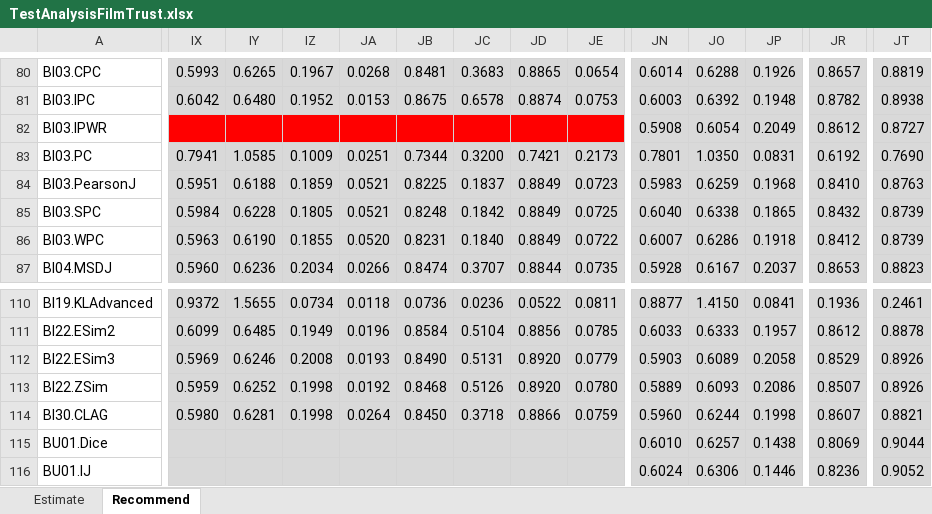
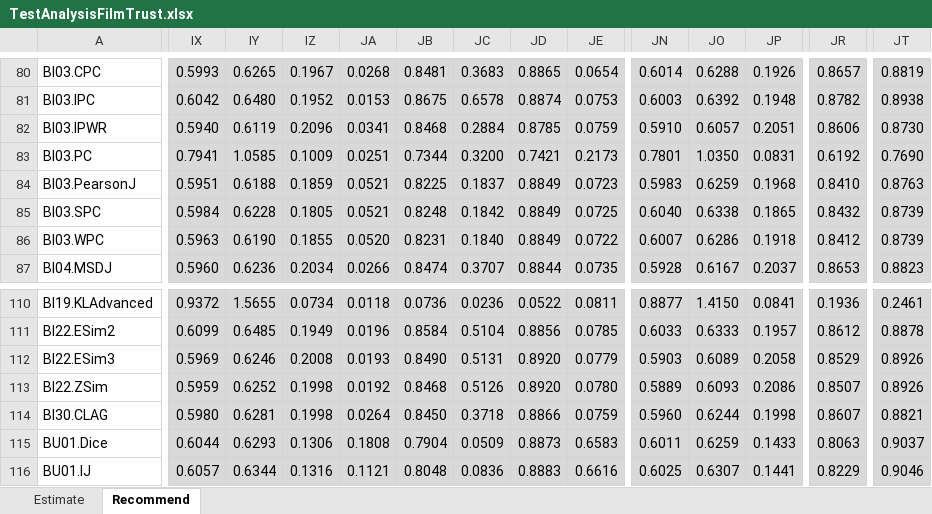
Before and after one commit to locnguyenacademic/sim, an Excel workbook: 4_testing/neighborcf/filmtrust/2022.05.19-big/TestAnalysisFilmTrust.xlsx, sheet Recommend, drawn as a sheet; only a part is shown, gaps mark what is left out; values as stored, in another font and other column widths than the file's, no borders; the diff covers the shown part only; the diff names each change by its address in the sheet, - before the commit and + after, or states it on an @@ line.

```diff
--- a/4_testing/neighborcf/filmtrust/2022.05.19-big/TestAnalysisFilmTrust.xlsx (sheet Recommend)
+++ b/4_testing/neighborcf/filmtrust/2022.05.19-big/TestAnalysisFilmTrust.xlsx (sheet Recommend)
-IX82: (empty)
+IX82: 0.5940
-IX82:JE82 fill: #FF0000
+IX82:JE82 fill: #D9D9D9
-IY82: (empty)
+IY82: 0.6119
-IZ82: (empty)
+IZ82: 0.2096
-JA82: (empty)
+JA82: 0.0341
-JB82: (empty)
+JB82: 0.8468
-JC82: (empty)
+JC82: 0.2884
-JD82: (empty)
+JD82: 0.8785
-JE82: (empty)
+JE82: 0.0759
-JN82: 0.5908
+JN82: 0.5910
-JO82: 0.6054
+JO82: 0.6057
-JP82: 0.2049
+JP82: 0.2051
-JR82: 0.8612
+JR82: 0.8606
-JT82: 0.8727
+JT82: 0.8730
-IX115: (empty)
+IX115: 0.6044
-IY115: (empty)
+IY115: 0.6293
-IZ115: (empty)
+IZ115: 0.1306
-JA115: (empty)
+JA115: 0.1808
-JB115: (empty)
+JB115: 0.7904
-JC115: (empty)
+JC115: 0.0509
-JD115: (empty)
+JD115: 0.8873
-JE115: (empty)
+JE115: 0.6583
-JN115: 0.6010
+JN115: 0.6011
-JO115: 0.6257
+JO115: 0.6259
-JP115: 0.1438
+JP115: 0.1433
-JR115: 0.8069
+JR115: 0.8063
-JT115: 0.9044
+JT115: 0.9037
-IX116: (empty)
+IX116: 0.6057
-IY116: (empty)
+IY116: 0.6344
-IZ116: (empty)
+IZ116: 0.1316
-JA116: (empty)
+JA116: 0.1121
-JB116: (empty)
+JB116: 0.8048
-JC116: (empty)
+JC116: 0.0836
-JD116: (empty)
+JD116: 0.8883
-JE116: (empty)
+JE116: 0.6616
-JN116: 0.6024
+JN116: 0.6025
-JO116: 0.6306
+JO116: 0.6307
-JP116: 0.1446
+JP116: 0.1441
-JR116: 0.8236
+JR116: 0.8229
-JT116: 0.9052
+JT116: 0.9046
```
Also changed, not shown: 210 edited cells and cell formats elsewhere in this sheet, 4_testing/neighborcf/movielens/2022.05.19-big/TestAnalysisMovielens.xlsx, 2 other files.
